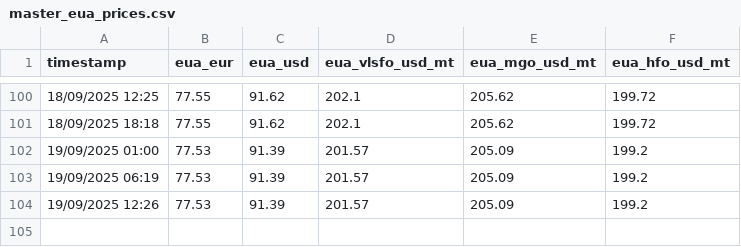
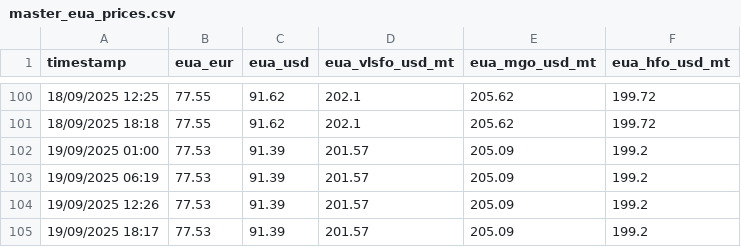
Before and after one commit to yiangostim/bunker_prices_srape, a CSV file: master_eua_prices.csv, drawn as a sheet; only a part is shown, gaps mark what is left out.

```diff
--- a/master_eua_prices.csv
+++ b/master_eua_prices.csv
@@ -104 +104,2 @@ timestamp,eua_eur,eua_usd,eua_vlsfo_usd_mt,eua_mgo_usd_mt,eua_hfo_usd_mt
 19/09/2025 12:26,77.53,91.39,201.57,205.09,199.2
+19/09/2025 18:17,77.53,91.39,201.57,205.09,199.2
```
Also changed, not shown: master_fuel_prices.csv, master_methanol_prices.csv.
